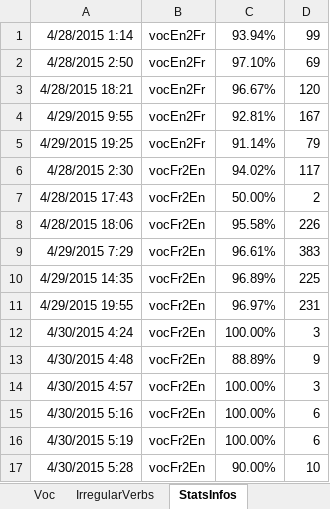
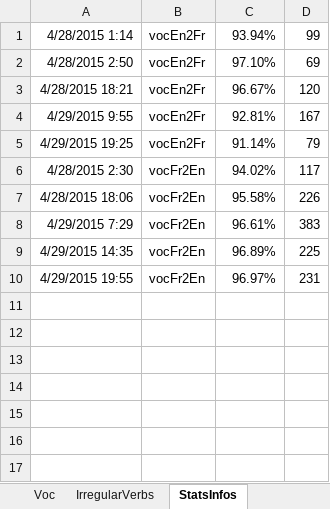
Before and after one commit to MikeNkunku/LC14_Custom_Training, an Excel workbook: LC14 Custom Training.xlsm, sheet StatsInfos, drawn as a sheet; values as stored, in another font and other column widths than the file's, no borders; the diff names each change by its address in the sheet, - before the commit and + after, or states it on an @@ line.

Commit message:
Deleted : Debug display

```diff
--- a/LC14 Custom Training.xlsm (sheet StatsInfos)
+++ b/LC14 Custom Training.xlsm (sheet StatsInfos)
-row 7: 4/28/2015 17:43 | vocFr2En | 50.00% | 2
-row 12: 4/30/2015 4:24 | vocFr2En | 100.00% | 3
-row 13: 4/30/2015 4:48 | vocFr2En | 88.89% | 9
-row 14: 4/30/2015 4:57 | vocFr2En | 100.00% | 3
-row 15: 4/30/2015 5:16 | vocFr2En | 100.00% | 6
-row 16: 4/30/2015 5:19 | vocFr2En | 100.00% | 6
-row 17: 4/30/2015 5:28 | vocFr2En | 90.00% | 10
```
Also changed, not shown: charts or pictures.
